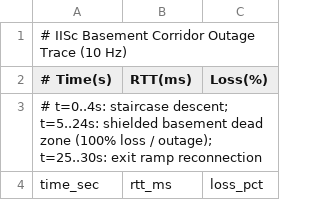
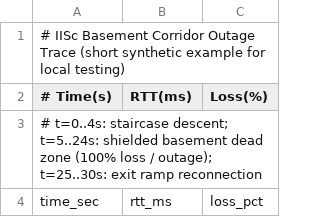
Before and after one commit to vaibhav3000/nimbus, a CSV file: traces/iisc_basement.csv, drawn as a sheet; only a part is shown.

Commit message:
feat(p4): Phase 1 integrity fixes (docs, auth, synthetic traces, compliance matrix)

```diff
--- a/traces/iisc_basement.csv
+++ b/traces/iisc_basement.csv
@@ -1,2 +1,2 @@
-# IISc Basement Corridor Outage Trace (10 Hz)
+# IISc Basement Corridor Outage Trace (short synthetic example for local testing)
 # Time(s), RTT(ms), Loss(%)
```
Also changed, not shown: traces/iisc_corridor.csv, traces/iisc_lift.csv, 16 other files.
